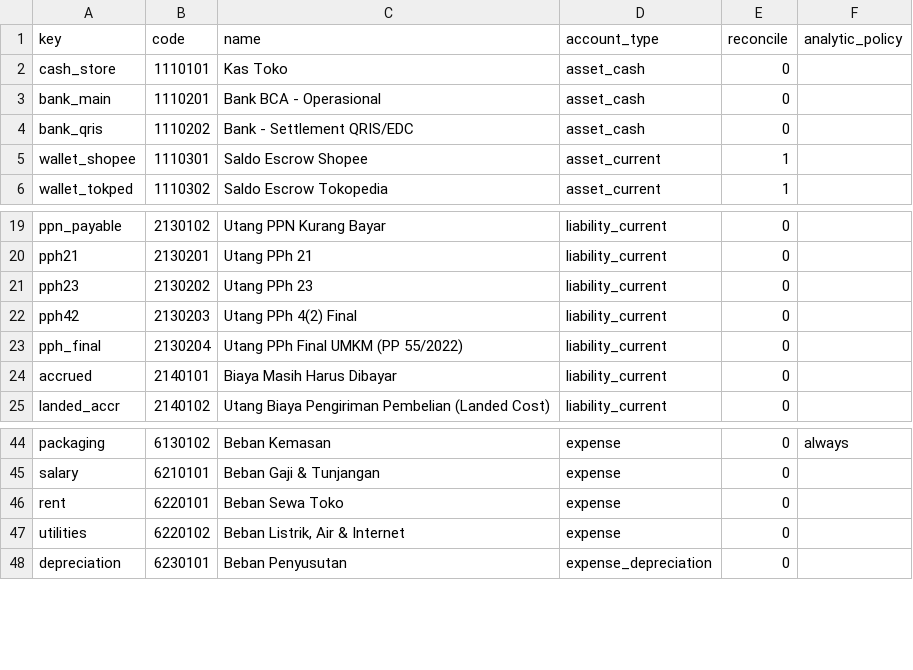
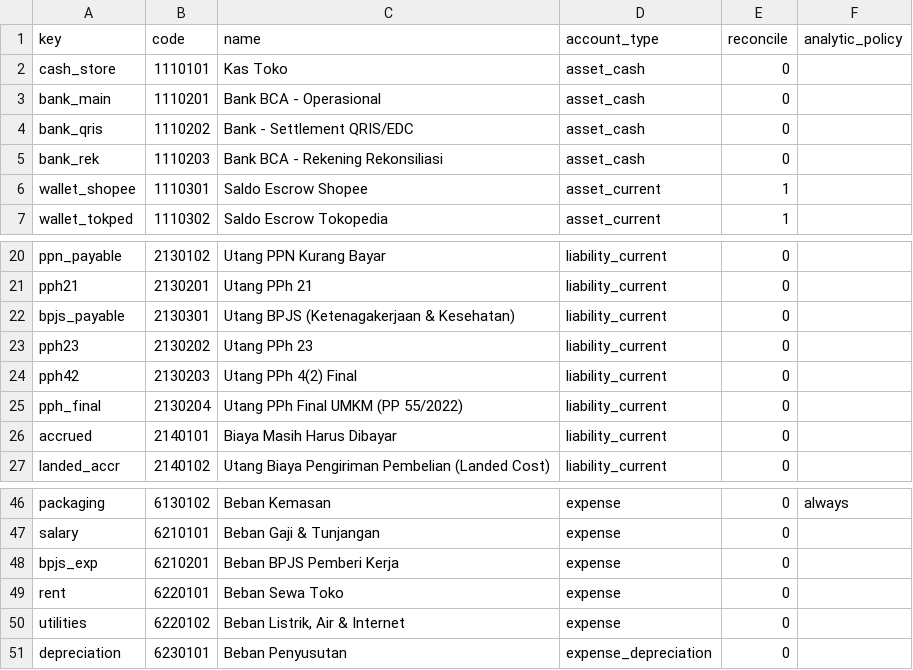
Before and after one commit to frankiezz1988/klambi-batik-odoo, a CSV file: data/coa_retail_batik.csv, drawn as a sheet; only a part is shown, gaps mark what is left out; the diff names each change by its address in the sheet, - before the commit and + after, or states it on an @@ line.

```diff
--- a/data/coa_retail_batik.csv
+++ b/data/coa_retail_batik.csv
+row 5: bank_rek | 1110203 | Bank BCA - Rekening Rekonsiliasi | asset_cash | 0
+row 22: bpjs_payable | 2130301 | Utang BPJS (Ketenagakerjaan & Kesehatan) | liability_current | 0
+row 48: bpjs_exp | 6210201 | Beban BPJS Pemberi Kerja | expense | 0
```
Also changed, not shown: 53 other files.
